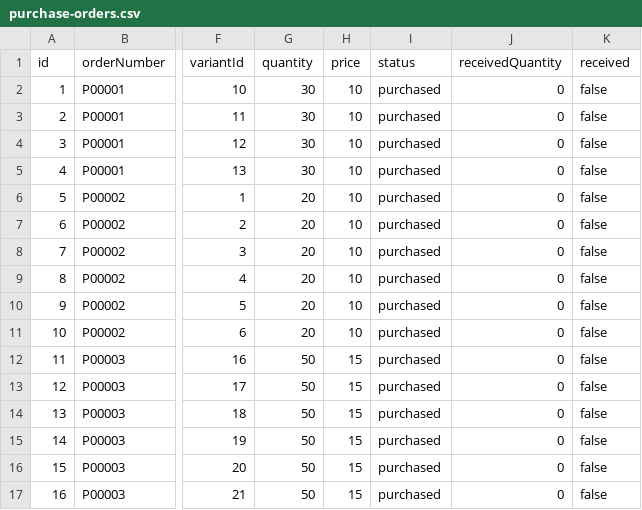
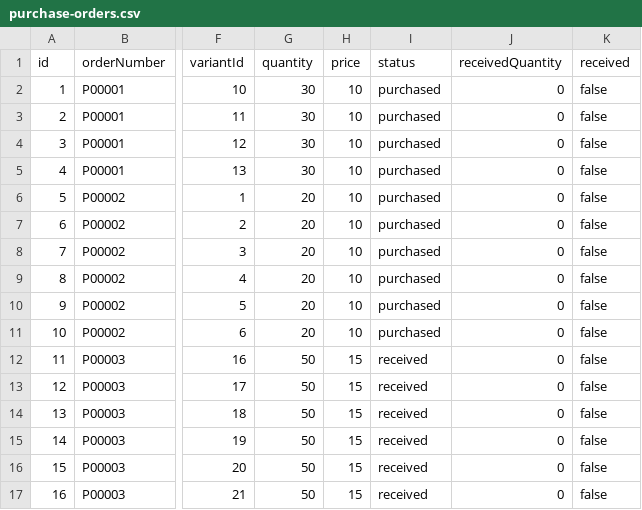
Before and after one commit to weimingwill/inventory-system, a CSV file: WebContent/src/data/purchase-orders.csv, drawn as a sheet; only a part is shown, gaps mark what is left out; the diff names each change by its address in the sheet, - before the commit and + after, or states it on an @@ line.

Commit message:
Add inbound; Set filter tabs; To receive items component with problem on checkbox click

```diff
--- a/WebContent/src/data/purchase-orders.csv
+++ b/WebContent/src/data/purchase-orders.csv
-I12:I17 (status): purchased
+I12:I17 (status): received
```
Also changed, not shown: 10 other files.
